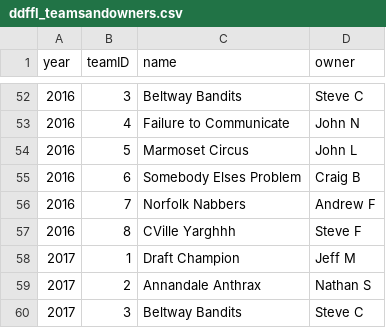
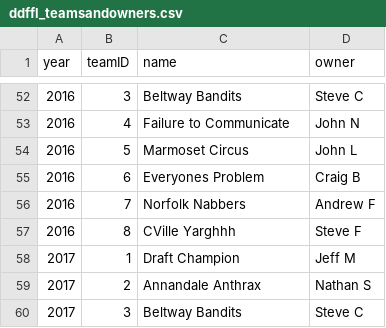
Before and after one commit to andrewflack/DD_FFL, a CSV file: data/ddffl_teamsandowners.csv, drawn as a sheet; only a part is shown, gaps mark what is left out.

```diff
--- a/data/ddffl_teamsandowners.csv
+++ b/data/ddffl_teamsandowners.csv
@@ -54,3 +54,3 @@ year,teamID,name,owner
 2016,5,Marmoset Circus,John L
-2016,6,Somebody Elses Problem,Craig B
+2016,6,Everyones Problem,Craig B
 2016,7,Norfolk Nabbers,Andrew F
```
Also changed, not shown: data/scores_raw.csv, 16 other files.
